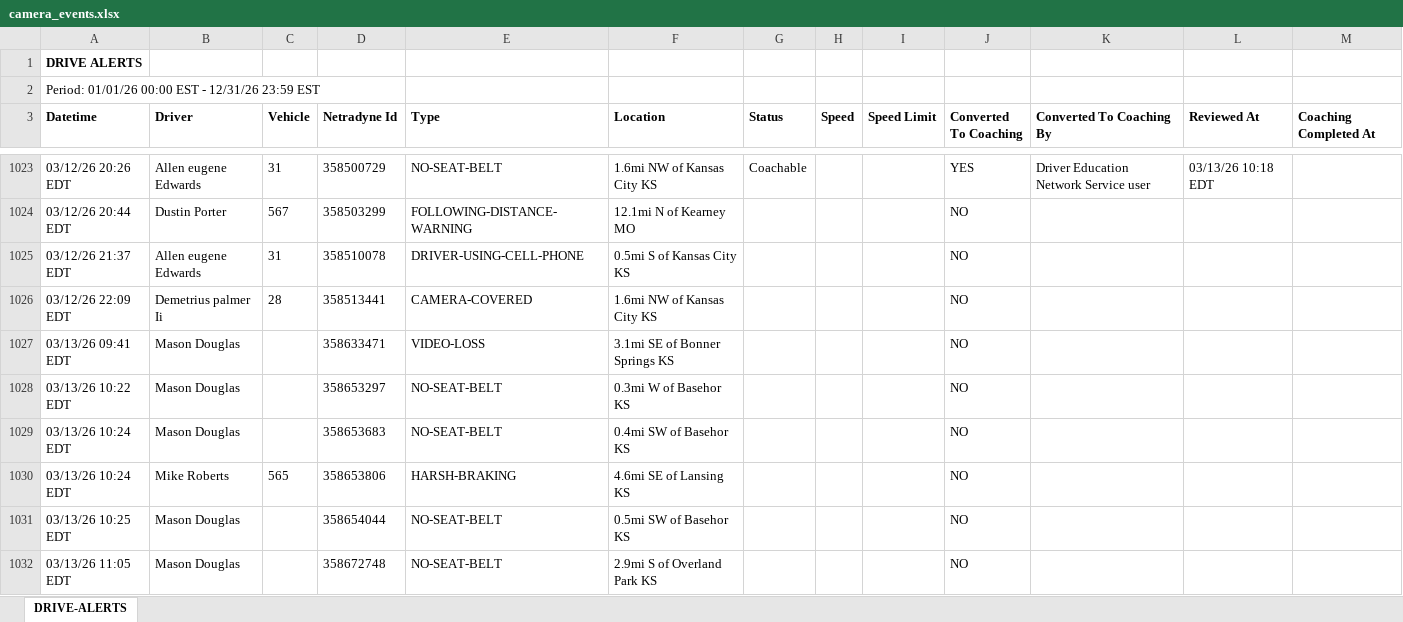
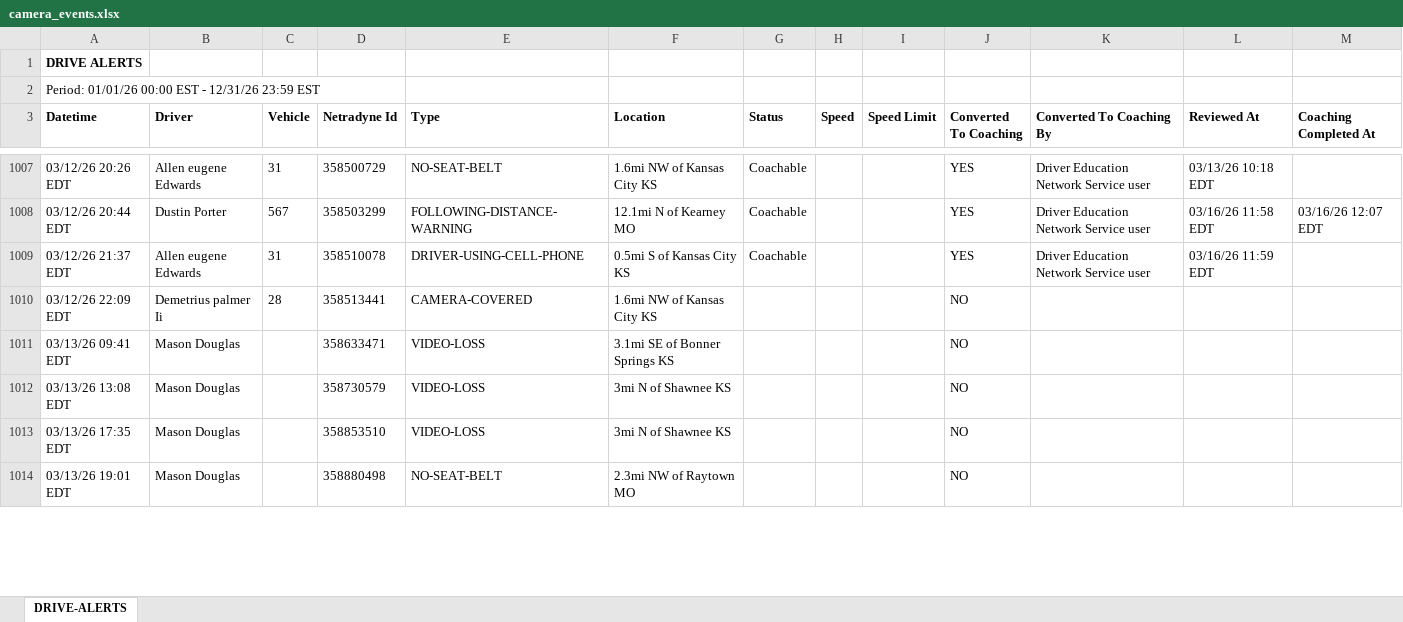
Before and after one commit to jmullins-DEN/Alandon-Tow-Service, an Excel workbook: camera_events.xlsx, sheet DRIVE-ALERTS, drawn as a sheet; only a part is shown, gaps mark what is left out; the shorter side is filled out with more unchanged rows; values as stored, in another font and other column widths than the file's, no borders; removed rows and columns are numbered as before the commit, all else as after; the diff covers the shown part only; the diff names each change by its address in the sheet, - before the commit and + after, or states it on an @@ line.

```diff
--- a/camera_events.xlsx (sheet DRIVE-ALERTS)
+++ b/camera_events.xlsx (sheet DRIVE-ALERTS)
-G1008:G1009 (Status): (empty)
+G1008:G1009 (Status): Coachable
-J1008:J1009 (Converted To Coaching): NO
+J1008:J1009 (Converted To Coaching): YES
-K1008:K1009 (Converted To Coaching By): (empty)
+K1008:K1009 (Converted To Coaching By): Driver Education Network Service user
-L1008 (Reviewed At): (empty)
+L1008 (Reviewed At): 03/16/26 11:58 EDT
-M1008 (Coaching Completed At): (empty)
+M1008 (Coaching Completed At): 03/16/26 12:07 EDT
-L1009 (Reviewed At): (empty)
+L1009 (Reviewed At): 03/16/26 11:59 EDT
-row 1028: 03/13/26 10:22 EDT | Mason Douglas |  | 358653297 | NO-SEAT-BELT | 0.3mi W of Basehor KS |  |  |  | NO
-row 1029: 03/13/26 10:24 EDT | Mason Douglas |  | 358653683 | NO-SEAT-BELT | 0.4mi SW of Basehor KS |  |  |  | NO
-row 1030: 03/13/26 10:24 EDT | Mike Roberts | 565 | 358653806 | HARSH-BRAKING | 4.6mi SE of Lansing KS |  |  |  | NO
-row 1031: 03/13/26 10:25 EDT | Mason Douglas |  | 358654044 | NO-SEAT-BELT | 0.5mi SW of Basehor KS |  |  |  | NO
-row 1032: 03/13/26 11:05 EDT | Mason Douglas |  | 358672748 | NO-SEAT-BELT | 2.9mi S of Overland Park KS |  |  |  | NO
```
Also changed, not shown: 101 added rows, 21 removed rows, 2 moved rows and 4 edited cells elsewhere in this sheet.
